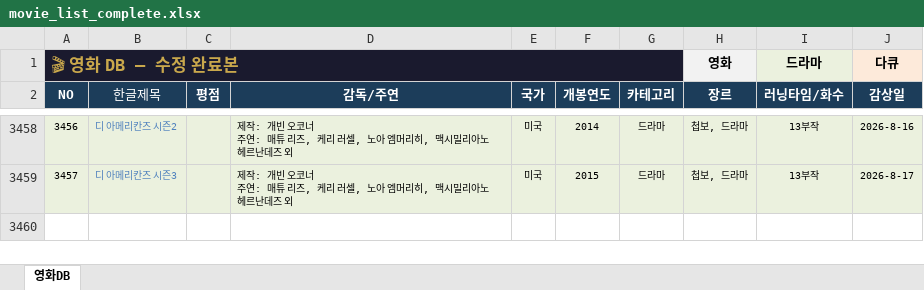
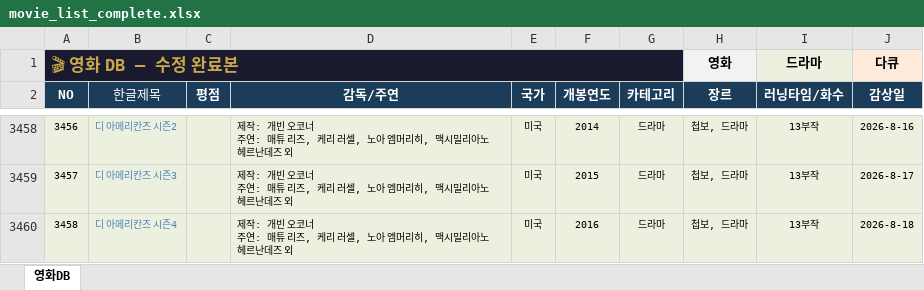
Before and after one commit to casio8000/film-humanities_Mobile, an Excel workbook: movie_list_complete.xlsx, sheet 영화DB, drawn as a sheet; only a part is shown, gaps mark what is left out; values as stored, in another font and other column widths than the file's, no borders; table styles not drawn; ↵ is a line break in a cell; the diff names each change by its address in the sheet, - before the commit and + after, or states it on an @@ line.

Commit message:
Add files via upload

```diff
--- a/movie_list_complete.xlsx (sheet 영화DB)
+++ b/movie_list_complete.xlsx (sheet 영화DB)
+row 3460: 3458 | 디 아메리칸즈 시즌4 |  | 제작: 개빈 오코너 ↵ 주연: 매튜 리즈, 케리 러셀, 노아 엠머리히, 맥시밀리아노 헤르난데즈 외 | 미국 | 2016 | 드라마 | 첩보, 드라마 | 13부작 | 2026-8-18
```
